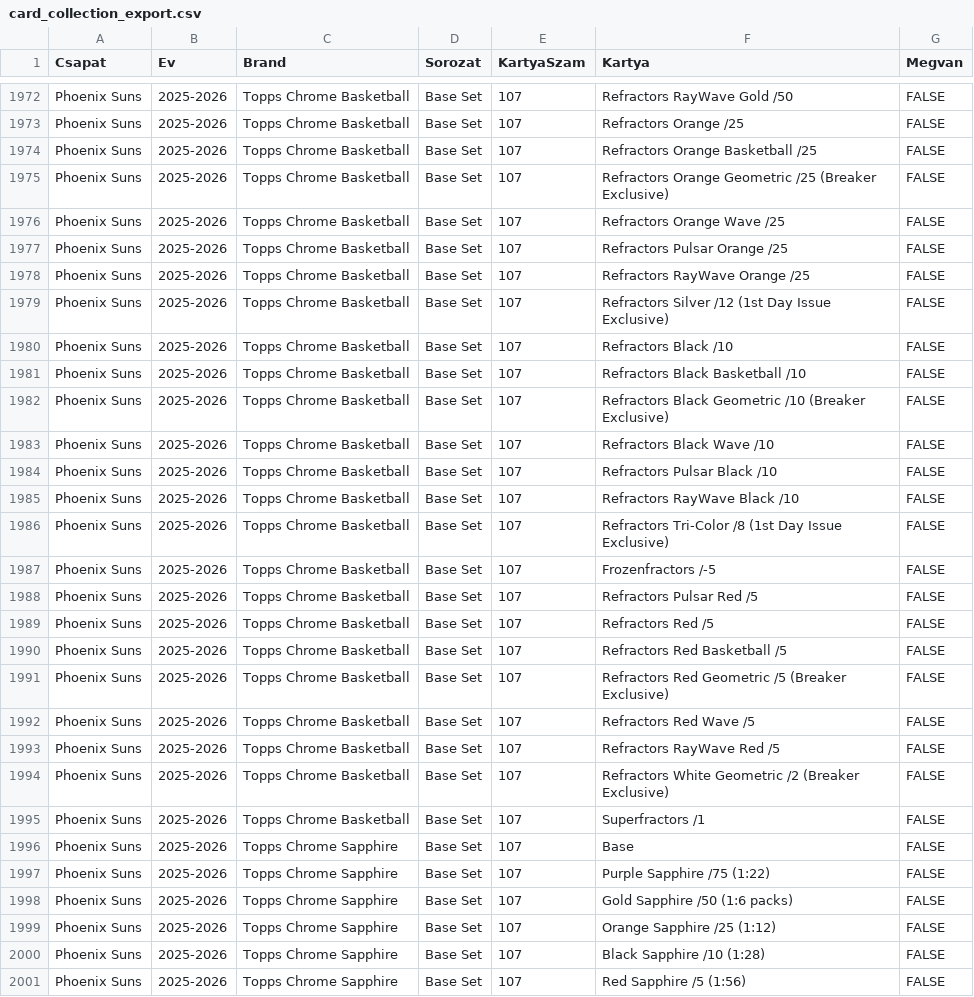
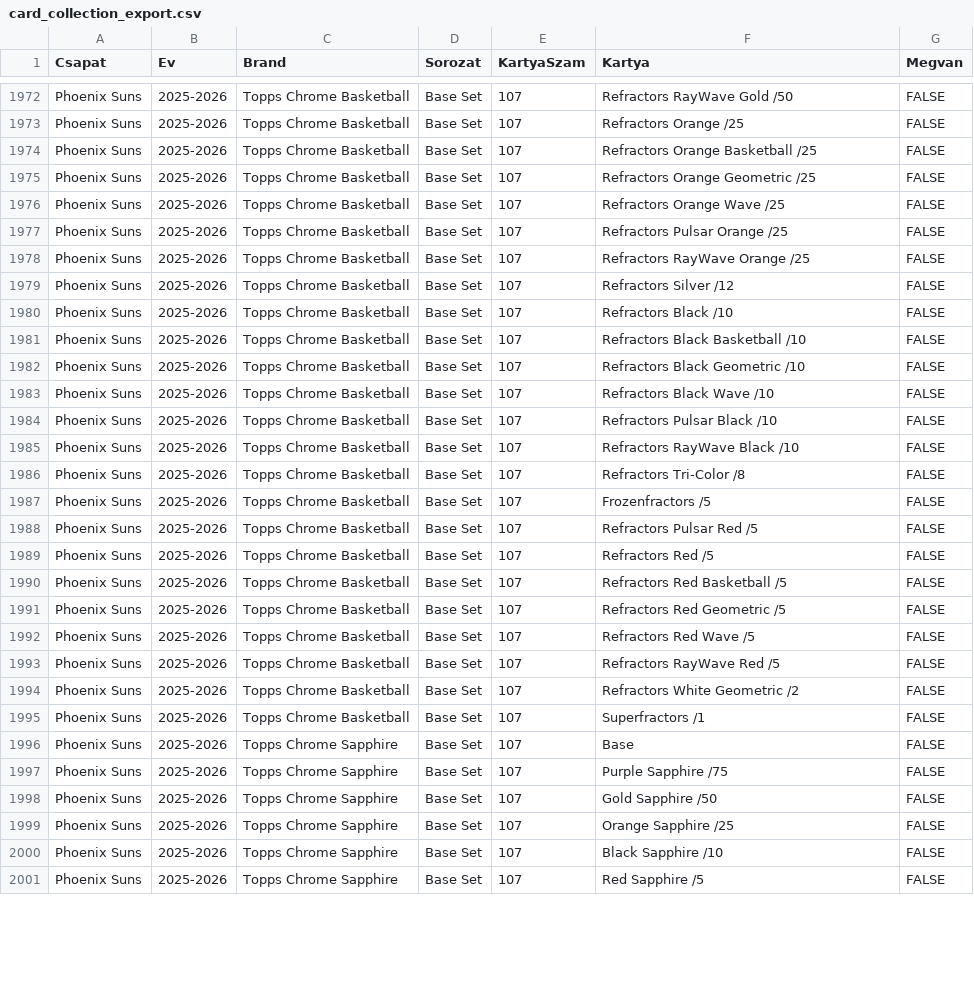
Before and after one commit to szekeresszabolcs02/ga-card-collection, a CSV file: card_collection_export.csv, drawn as a sheet; only a part is shown, gaps mark what is left out; the diff covers the shown part only.

Commit message:
Add files via upload

```diff
--- a/card_collection_export.csv
+++ b/card_collection_export.csv
@@ -1974,3 +1974,3 @@ Phoenix Suns;2025-2026;Topps Chrome Basketball;Base Set;107;Refractors Orange /2
 Phoenix Suns;2025-2026;Topps Chrome Basketball;Base Set;107;Refractors Orange Basketball /25;FALSE
-Phoenix Suns;2025-2026;Topps Chrome Basketball;Base Set;107;Refractors Orange Geometric /25 (Breaker Exclusive);FALSE
+Phoenix Suns;2025-2026;Topps Chrome Basketball;Base Set;107;Refractors Orange Geometric /25;FALSE
 Phoenix Suns;2025-2026;Topps Chrome Basketball;Base Set;107;Refractors Orange Wave /25;FALSE
@@ -1978,6 +1978,6 @@ Phoenix Suns;2025-2026;Topps Chrome Basketball;Base Set;107;Refractors Pulsar Or
 Phoenix Suns;2025-2026;Topps Chrome Basketball;Base Set;107;Refractors RayWave Orange /25;FALSE
-Phoenix Suns;2025-2026;Topps Chrome Basketball;Base Set;107;Refractors Silver /12 (1st Day Issue Exclusive);FALSE
+Phoenix Suns;2025-2026;Topps Chrome Basketball;Base Set;107;Refractors Silver /12;FALSE
 Phoenix Suns;2025-2026;Topps Chrome Basketball;Base Set;107;Refractors Black /10;FALSE
 Phoenix Suns;2025-2026;Topps Chrome Basketball;Base Set;107;Refractors Black Basketball /10;FALSE
-Phoenix Suns;2025-2026;Topps Chrome Basketball;Base Set;107;Refractors Black Geometric /10 (Breaker Exclusive);FALSE
+Phoenix Suns;2025-2026;Topps Chrome Basketball;Base Set;107;Refractors Black Geometric /10;FALSE
 Phoenix Suns;2025-2026;Topps Chrome Basketball;Base Set;107;Refractors Black Wave /10;FALSE
@@ -1985,4 +1985,4 @@ Phoenix Suns;2025-2026;Topps Chrome Basketball;Base Set;107;Refractors Pulsar Bl
 Phoenix Suns;2025-2026;Topps Chrome Basketball;Base Set;107;Refractors RayWave Black /10;FALSE
-Phoenix Suns;2025-2026;Topps Chrome Basketball;Base Set;107;Refractors Tri-Color /8 (1st Day Issue Exclusive);FALSE
-Phoenix Suns;2025-2026;Topps Chrome Basketball;Base Set;107;Frozenfractors /-5;FALSE
+Phoenix Suns;2025-2026;Topps Chrome Basketball;Base Set;107;Refractors Tri-Color /8;FALSE
+Phoenix Suns;2025-2026;Topps Chrome Basketball;Base Set;107;Frozenfractors /5;FALSE
 Phoenix Suns;2025-2026;Topps Chrome Basketball;Base Set;107;Refractors Pulsar Red /5;FALSE
@@ -1990,12 +1990,12 @@ Phoenix Suns;2025-2026;Topps Chrome Basketball;Base Set;107;Refractors Red /5;FA
 Phoenix Suns;2025-2026;Topps Chrome Basketball;Base Set;107;Refractors Red Basketball /5;FALSE
-Phoenix Suns;2025-2026;Topps Chrome Basketball;Base Set;107;Refractors Red Geometric /5 (Breaker Exclusive);FALSE
+Phoenix Suns;2025-2026;Topps Chrome Basketball;Base Set;107;Refractors Red Geometric /5;FALSE
 Phoenix Suns;2025-2026;Topps Chrome Basketball;Base Set;107;Refractors Red Wave /5;FALSE
 Phoenix Suns;2025-2026;Topps Chrome Basketball;Base Set;107;Refractors RayWave Red /5;FALSE
-Phoenix Suns;2025-2026;Topps Chrome Basketball;Base Set;107;Refractors White Geometric /2 (Breaker Exclusive);FALSE
+Phoenix Suns;2025-2026;Topps Chrome Basketball;Base Set;107;Refractors White Geometric /2;FALSE
 Phoenix Suns;2025-2026;Topps Chrome Basketball;Base Set;107;Superfractors /1;FALSE
 Phoenix Suns;2025-2026;Topps Chrome Sapphire;Base Set;107;Base;FALSE
-Phoenix Suns;2025-2026;Topps Chrome Sapphire;Base Set;107;Purple Sapphire /75 (1:22);FALSE
-Phoenix Suns;2025-2026;Topps Chrome Sapphire;Base Set;107;Gold Sapphire /50 (1:6 packs);FALSE
-Phoenix Suns;2025-2026;Topps Chrome Sapphire;Base Set;107;Orange Sapphire /25 (1:12);FALSE
-Phoenix Suns;2025-2026;Topps Chrome Sapphire;Base Set;107;Black Sapphire /10 (1:28);FALSE
-Phoenix Suns;2025-2026;Topps Chrome Sapphire;Base Set;107;Red Sapphire /5 (1:56);FALSE
+Phoenix Suns;2025-2026;Topps Chrome Sapphire;Base Set;107;Purple Sapphire /75;FALSE
+Phoenix Suns;2025-2026;Topps Chrome Sapphire;Base Set;107;Gold Sapphire /50;FALSE
+Phoenix Suns;2025-2026;Topps Chrome Sapphire;Base Set;107;Orange Sapphire /25;FALSE
+Phoenix Suns;2025-2026;Topps Chrome Sapphire;Base Set;107;Black Sapphire /10;FALSE
+Phoenix Suns;2025-2026;Topps Chrome Sapphire;Base Set;107;Red Sapphire /5;FALSE
```
Also changed, not shown: 8 edited cells elsewhere in this file.
